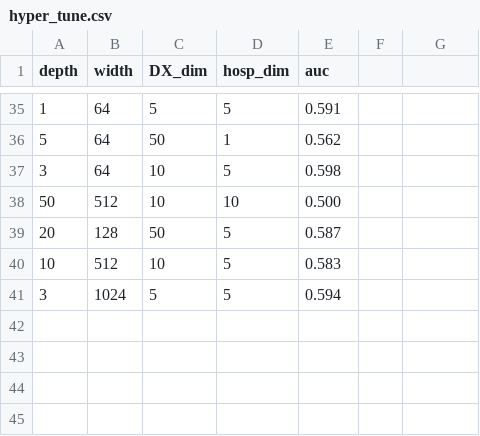
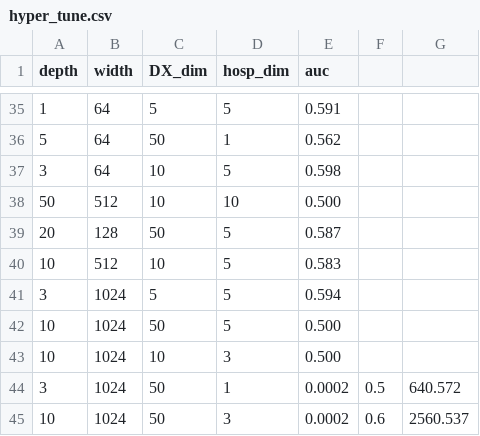
Before and after one commit to wenshuoliu/DLproj, a CSV file: NRD/hyper_tune.csv, drawn as a sheet; only a part is shown, gaps mark what is left out.

```diff
--- a/NRD/hyper_tune.csv
+++ b/NRD/hyper_tune.csv
@@ -41 +41,5 @@ depth,width,DX_dim,hosp_dim,auc
 3,1024,5,5,0.594
+10,1024,50,5,0.500
+10,1024,10,3,0.500
+3,1024,50,1,0.0002,0.5,640.572
+10,1024,50,3,0.0002,0.6,2560.537
```
Also changed, not shown: 4 other files.
